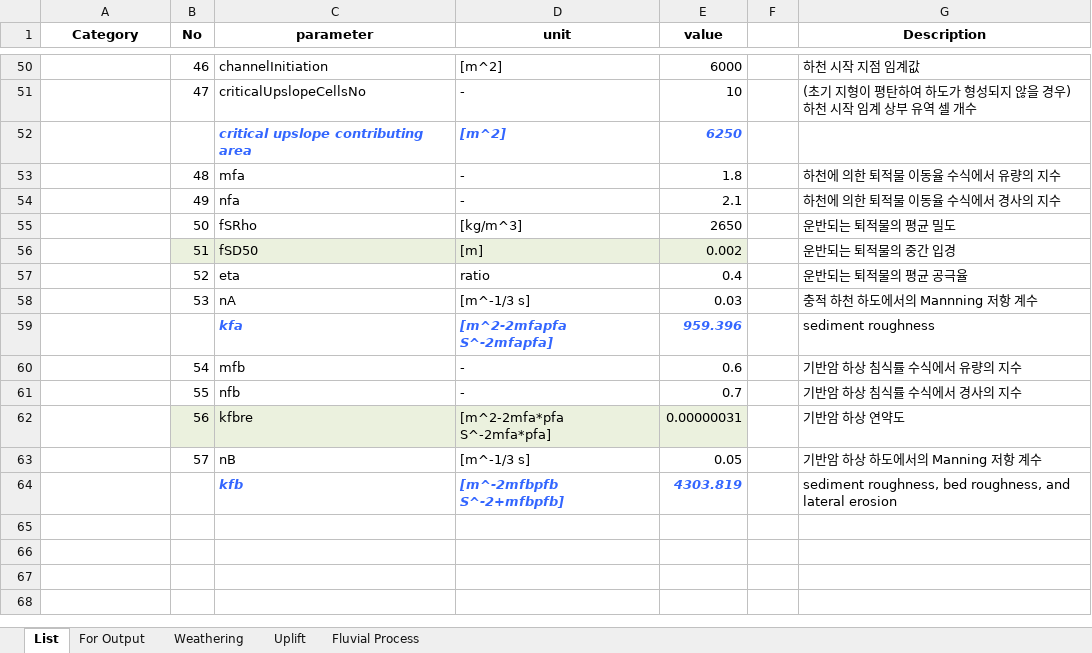
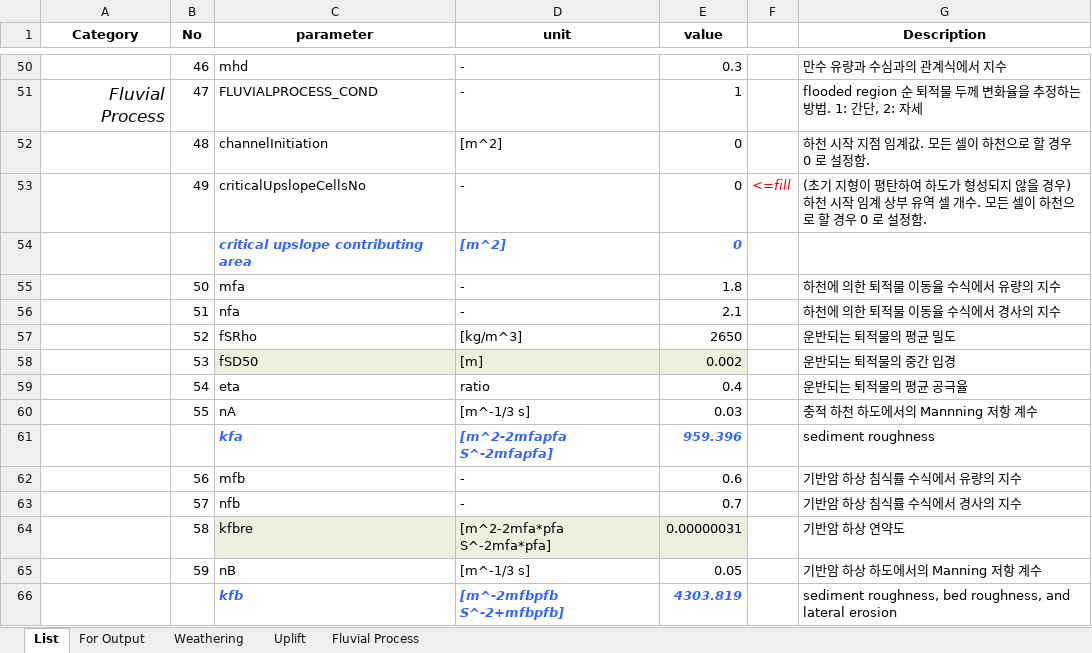
Before and after one commit to byunjongmin/GPSS, an Excel workbook: data/input/guideForParameterInput.xlsm, sheet List, drawn as a sheet; only a part is shown, gaps mark what is left out; values as stored, in another font and other column widths than the file's, no borders; addresses are those after the commit; the diff covers the shown part only; the diff names each change by its address in the sheet, - before the commit and + after, or states it on an @@ line.

```diff
--- a/data/input/guideForParameterInput.xlsm (sheet List)
+++ b/data/input/guideForParameterInput.xlsm (sheet List)
-C50 (parameter): channelInitiation
+C50 (parameter): mhd
-D50 (unit): [m^2]
+D50 (unit): -
-E50 (value): 6000
+E50 (value): 0.3
-G50 (Description): 하천 시작 지점 임계값
+G50 (Description): 만수 유량과 수심과의 관계식에서 지수
-A51 (Category): (empty)
+A51 (Category): Fluvial Process
-C51 (parameter): criticalUpslopeCellsNo
+C51 (parameter): FLUVIALPROCESS_COND
-E51 (value): 10
+E51 (value): 1
-G51 (Description): (초기 지형이 평탄하여 하도가 형성되지 않을 경우) 하천 시작 임계 상부 유역 셀 개수
+G51 (Description): flooded region 순 퇴적물 두께 변화율을 추정하는 방법. 1: 간단, 2: 자세
+row 52:  | 48 | channelInitiation | [m^2] | 0 |  | 하천 시작 지점 임계값. 모든 셀이 하천으로 할 경우 0 로 설정함.
+row 53:  | 49 | criticalUpslopeCellsNo | - | 0 | <=fill | (초기 지형이 평탄하여 하도가 형성되지 않을 경우) 하천 시작 임계 상부 유역 셀 개수. 모든 셀이 하천으로 할 경우 0 로 설정함.
-E54 (value): 6250
+E54 (value): 0
-B55 (No): 48
+B55 (No): 50
-B56 (No): 49
+B56 (No): 51
-B57 (No): 50
+B57 (No): 52
-B58 (No): 51
+B58 (No): 53
-B58 fill: #EBF1DE
+B58 fill: none
-B59 (No): 52
+B59 (No): 54
-B60 (No): 53
+B60 (No): 55
-B62 (No): 54
+B62 (No): 56
-B63 (No): 55
+B63 (No): 57
-B64 (No): 56
+B64 (No): 58
-B64 fill: #EBF1DE
+B64 fill: none
-B65 (No): 57
+B65 (No): 59
```
Also changed, not shown: 66 edited cells and cell formats elsewhere in this sheet, sheet For Output, sheet Uplift, formulas that keep their value, charts or pictures, 5 other files.
